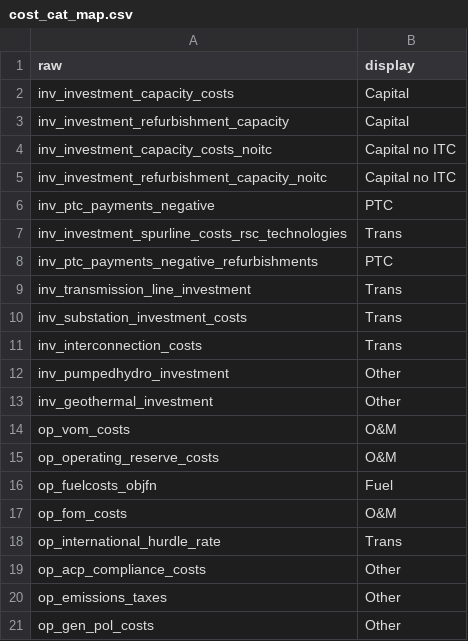
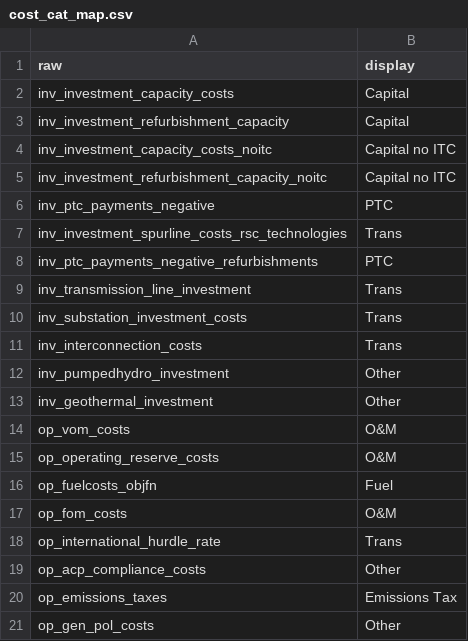
Before and after one commit to mmowers/bokehpivot, a CSV file: in/reeds2/cost_cat_map.csv, drawn as a sheet.

Commit message:
Fix system cost and add average capacity credit for limited techs

```diff
--- a/in/reeds2/cost_cat_map.csv
+++ b/in/reeds2/cost_cat_map.csv
@@ -19,3 +19,3 @@ op_international_hurdle_rate,Trans
 op_acp_compliance_costs,Other
-op_emissions_taxes,Other
+op_emissions_taxes,Emissions Tax
 op_gen_pol_costs,Other
```
Also changed, not shown: in/reeds2/cost_cat_type.csv, 2 other files.
